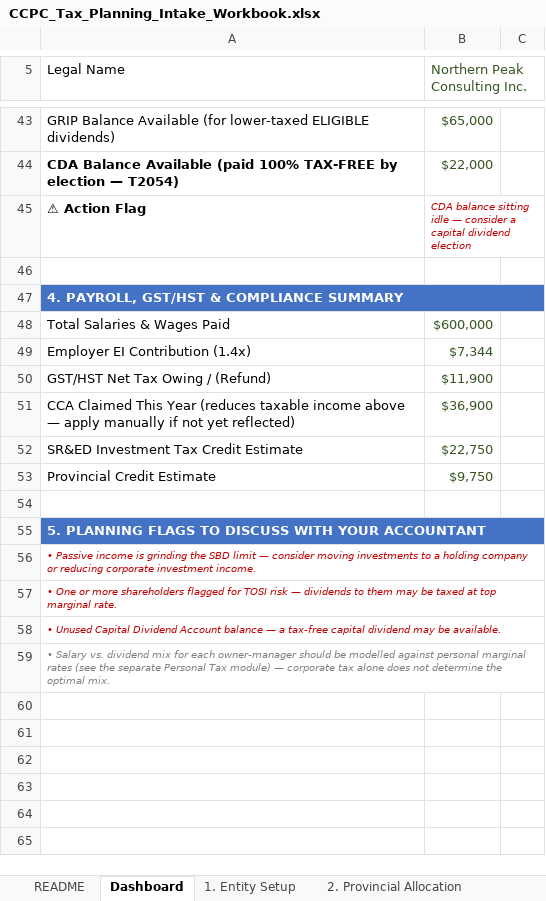
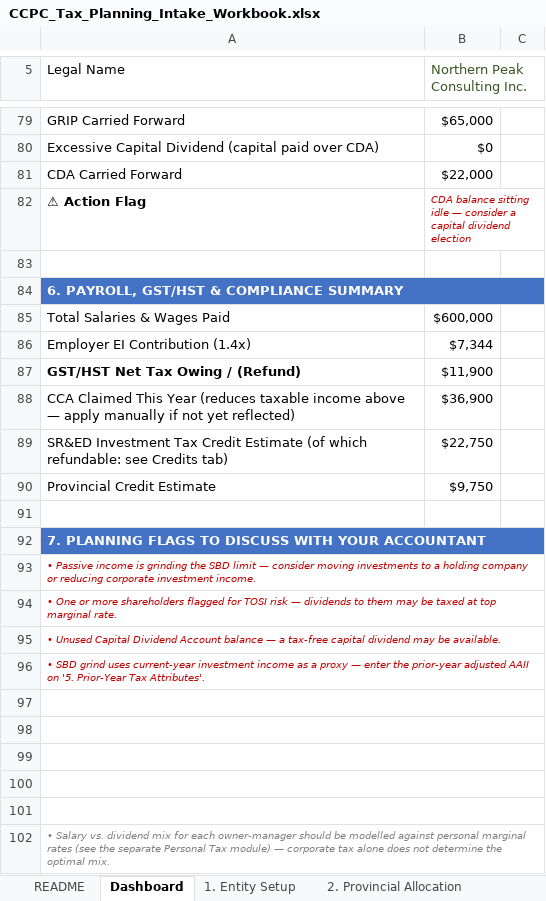
Before and after one commit to AkramSiblee/tax_planning_agent_canada, an Excel workbook: clients/_template/CCPC_Tax_Planning_Intake_Workbook.xlsx, sheet Dashboard, drawn as a sheet; only a part is shown, gaps mark what is left out; values as stored, in another font and other column widths than the file's, no borders; addresses are those after the commit; the diff covers the shown part only; the diff names each change by its address in the sheet, - before the commit and + after, or states it on an @@ line.

```diff
--- a/clients/_template/CCPC_Tax_Planning_Intake_Workbook.xlsx (sheet Dashboard)
+++ b/clients/_template/CCPC_Tax_Planning_Intake_Workbook.xlsx (sheet Dashboard)
-A79 (Legal Name): GRIP Balance Available (for lower-taxed ELIGIBLE dividends)
+A79 (Legal Name): GRIP Carried Forward
-B79 text colour: #375623
+B79 text colour: black
+row 80: Excessive Capital Dividend (capital paid over CDA) | $0
-A81 (Legal Name): CDA Balance Available (paid 100% TAX-FREE by election — T2054)
+A81 (Legal Name): CDA Carried Forward
-A81 bold: on
+A81 bold: off
-B81 text colour: #375623
+B81 text colour: black
-A84 (Legal Name): 4. PAYROLL, GST/HST & COMPLIANCE SUMMARY
+A84 (Legal Name): 6. PAYROLL, GST/HST & COMPLIANCE SUMMARY
-B85:B90 text colour: #375623
+B85:B90 text colour: black
-A87 bold: off
+A87 bold: on
-A89 (Legal Name): …Credit Estimate
+A89 (Legal Name): …Credit Estimate (of which refundable: see Credits tab)
-A92 (Legal Name): 5. PLANNING FLAGS…
+A92 (Legal Name): 7. PLANNING FLAGS…
+row 96: • SBD grind uses current-year investment income as a proxy — enter the prior-year adjusted AAII on '5. Prior-Year Tax Attributes'.
+row 97: (empty)
+row 98: (empty)
+row 99: (empty)
+row 100: (empty)
+row 101: (empty)
```
Also changed, not shown: 37 added rows, 1 removed row, 12 edited cells and cell formats elsewhere in this sheet, formulas that keep their value, 3 other files.
